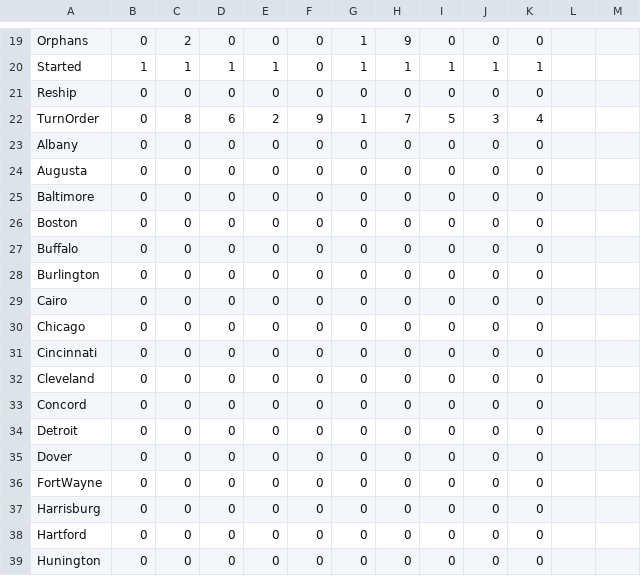
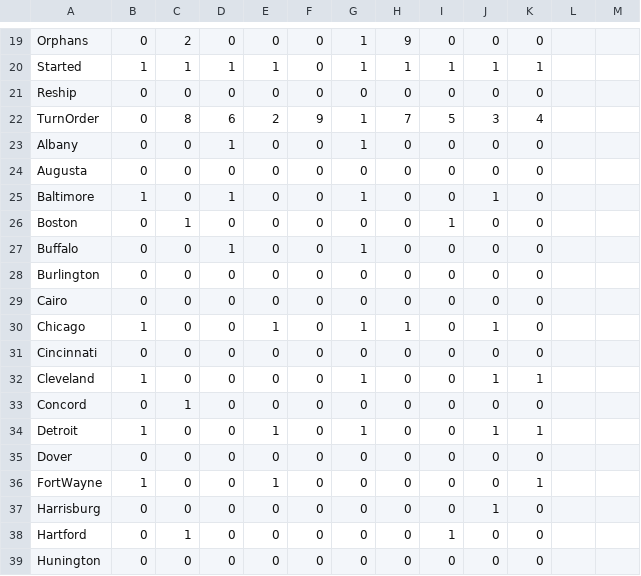
Before and after one commit to jjgiesey/BO2, a CSV file: BO2/bodata4.csv, drawn as a sheet; only a part is shown, gaps mark what is left out; the diff covers the shown part only; the diff names each change by its address in the sheet, - before the commit and + after, or states it on an @@ line.

Commit message:
saved changes made manually to bodata4

```diff
--- a/BO2/bodata4.csv
+++ b/BO2/bodata4.csv
-D23: 0
+D23: 1
-G23: 0
+G23: 1
-B25: 0
+B25: 1
-D25: 0
+D25: 1
-G25: 0
+G25: 1
-J25: 0
+J25: 1
-C26: 0
+C26: 1
-I26: 0
+I26: 1
-D27: 0
+D27: 1
-G27: 0
+G27: 1
-B30: 0
+B30: 1
-E30: 0
+E30: 1
-G30: 0
+G30: 1
-H30: 0
+H30: 1
-J30: 0
+J30: 1
-B32: 0
+B32: 1
-G32: 0
+G32: 1
-J32: 0
+J32: 1
-K32: 0
+K32: 1
-C33: 0
+C33: 1
-B34: 0
+B34: 1
-E34: 0
+E34: 1
-G34: 0
+G34: 1
-J34: 0
+J34: 1
-K34: 0
+K34: 1
-B36: 0
+B36: 1
-E36: 0
+E36: 1
-K36: 0
+K36: 1
-J37: 0
+J37: 1
-C38: 0
+C38: 1
-I38: 0
+I38: 1
```
Also changed, not shown: 2 added rows and 44 edited cells elsewhere in this file, 1 other file.
